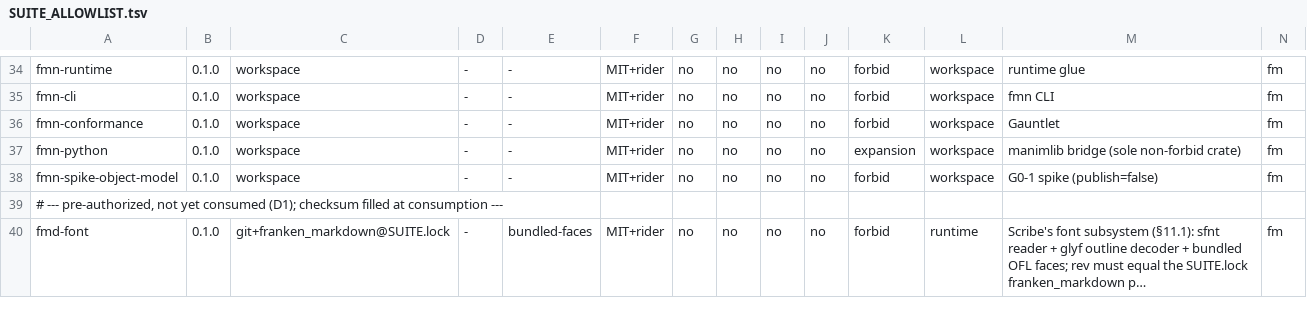
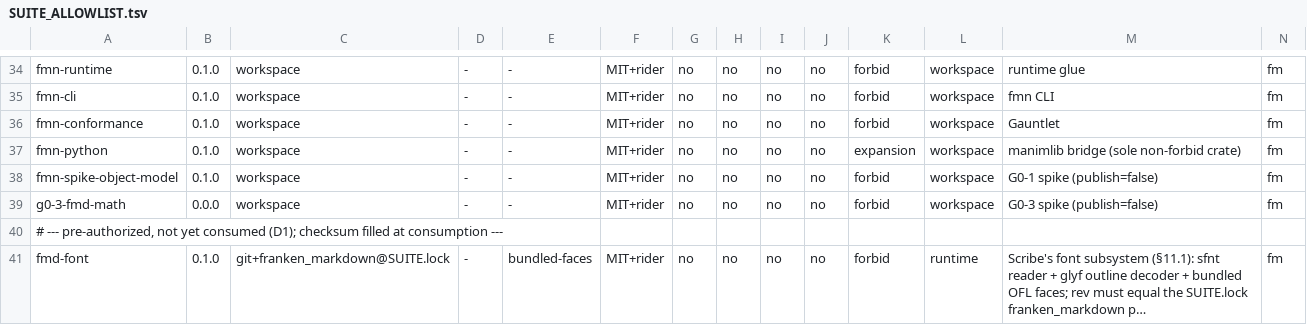
Before and after one commit to Dicklesworthstone/franken_manim, a TSV file: SUITE_ALLOWLIST.tsv, drawn as a sheet; only a part is shown, gaps mark what is left out; long unchanged cells end in …; rows hold the shown columns only; the diff names each change by its address in the sheet, - before the commit and + after, or states it on an @@ line.

```diff
--- a/SUITE_ALLOWLIST.tsv
+++ b/SUITE_ALLOWLIST.tsv
+row 39: g0-3-fmd-math | 0.0.0 | workspace | - | - | MIT+rider | no | no | no | no | forbid | workspace | G0-3 spike (publish=false) | fm
```
Also changed, not shown: 24 other files.
